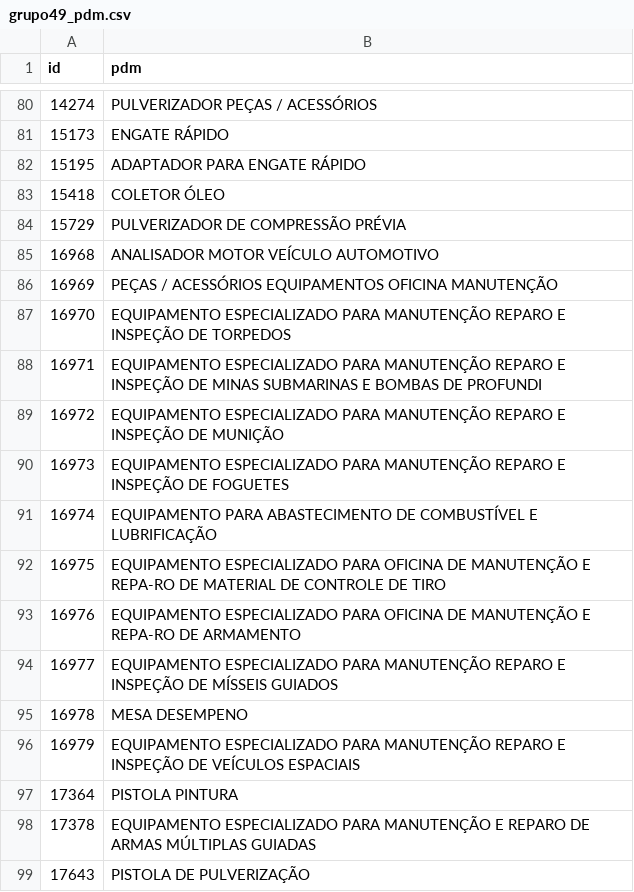
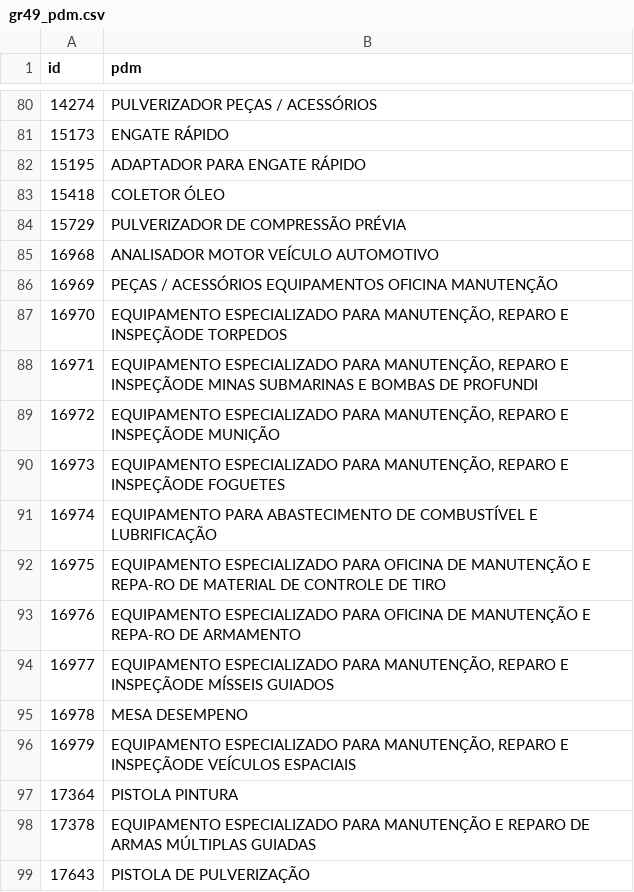
Before and after one commit to ant-rod-silva/catmat_compras_gov_pub, a CSV file: pdm/csv/gr49_pdm.csv (was pdm/csv/grupo49_pdm.csv), drawn as a sheet; only a part is shown, gaps mark what is left out; the diff names each change by its address in the sheet, - before the commit and + after, or states it on an @@ line.

Commit message:
Update and rename grupo49_pdm.csv to gr49_pdm.csv

```diff
--- a/pdm/csv/grupo49_pdm.csv
+++ b/pdm/csv/gr49_pdm.csv
-B87 (pdm): …ESPECIALIZADO PARA MANUTENÇÃO REPARO E INSPEÇÃO DE TORPEDOS
+B87 (pdm): …ESPECIALIZADO PARA MANUTENÇÃO, REPARO E INSPEÇÃODE TORPEDOS
-B88 (pdm): …ESPECIALIZADO PARA MANUTENÇÃO REPARO E INSPEÇÃO DE MINAS SUBMARINAS…
+B88 (pdm): …ESPECIALIZADO PARA MANUTENÇÃO, REPARO E INSPEÇÃODE MINAS SUBMARINAS…
-B89 (pdm): …ESPECIALIZADO PARA MANUTENÇÃO REPARO E INSPEÇÃO DE MUNIÇÃO
+B89 (pdm): …ESPECIALIZADO PARA MANUTENÇÃO, REPARO E INSPEÇÃODE MUNIÇÃO
-B90 (pdm): …ESPECIALIZADO PARA MANUTENÇÃO REPARO E INSPEÇÃO DE FOGUETES
+B90 (pdm): …ESPECIALIZADO PARA MANUTENÇÃO, REPARO E INSPEÇÃODE FOGUETES
-B94 (pdm): …ESPECIALIZADO PARA MANUTENÇÃO REPARO E INSPEÇÃO DE MÍSSEIS GUIADOS
+B94 (pdm): …ESPECIALIZADO PARA MANUTENÇÃO, REPARO E INSPEÇÃODE MÍSSEIS GUIADOS
-B96 (pdm): …ESPECIALIZADO PARA MANUTENÇÃO REPARO E INSPEÇÃO DE VEÍCULOS ESPACIAIS
+B96 (pdm): …ESPECIALIZADO PARA MANUTENÇÃO, REPARO E INSPEÇÃODE VEÍCULOS ESPACIAIS
```
